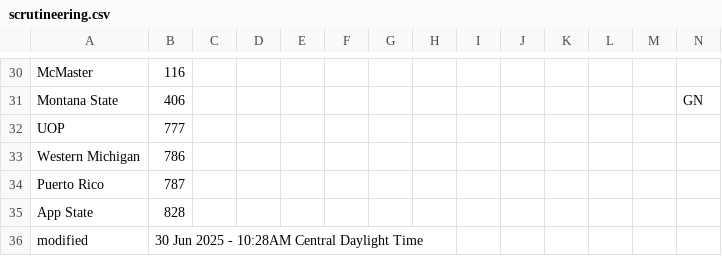
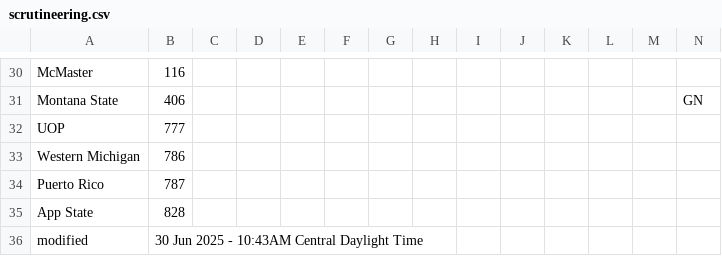
Before and after one commit to jtmullen/fsgp-2025-site, a CSV file: _data/scrutineering.csv, drawn as a sheet; only a part is shown, gaps mark what is left out.

```diff
--- a/_data/scrutineering.csv
+++ b/_data/scrutineering.csv
@@ -35,2 +35,2 @@ Puerto Rico,787,,,,,,,,,,,,
 App State,828,,,,,,,,,,,,
-modified,30 Jun 2025 - 10:28AM Central Daylight Time,,,,,,,,,,,
+modified,30 Jun 2025 - 10:43AM Central Daylight Time,,,,,,,,,,,
```
